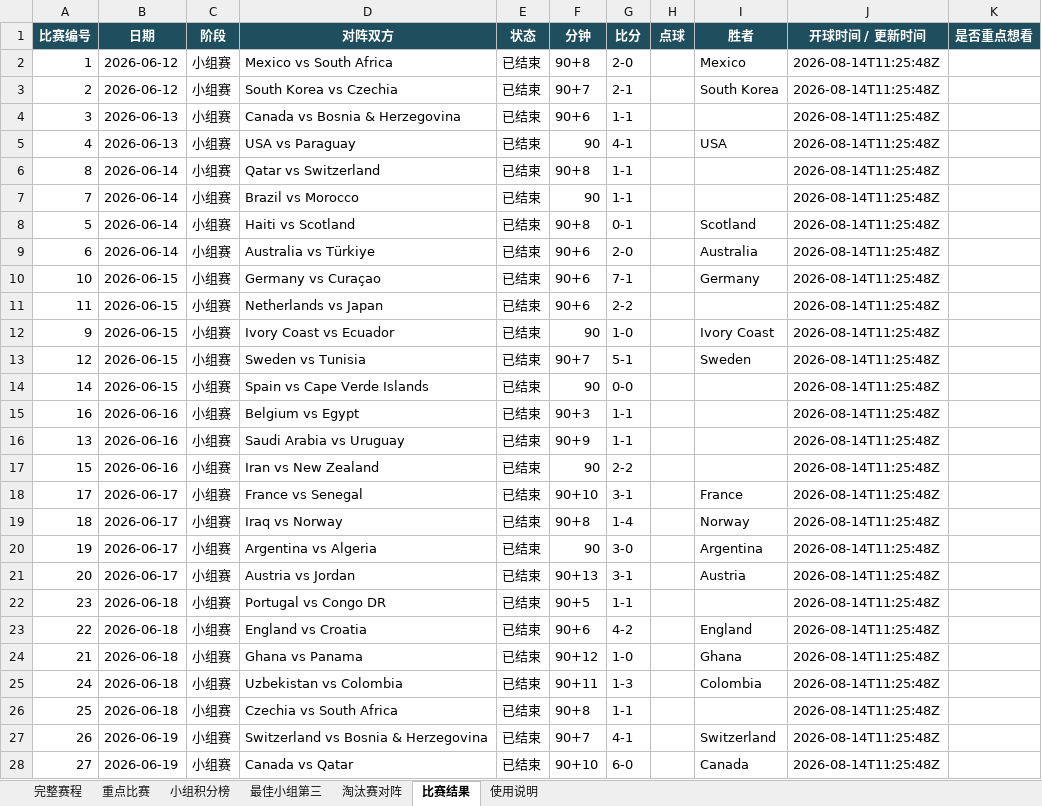
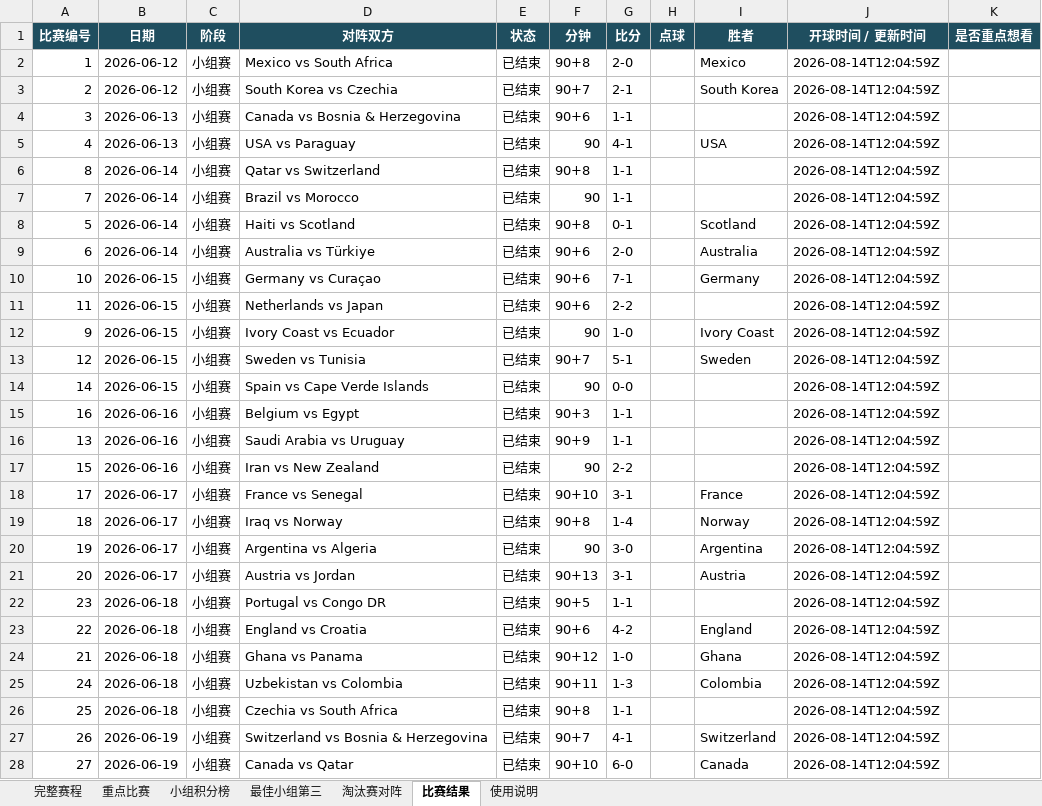
Before and after one commit to zhaojinwen2023-oss/World-Cup-2026, an Excel workbook: worldcup-schedule/output/worldcup_2026_schedule.xlsx, sheet 比赛结果, drawn as a sheet; only a part is shown; values as stored, in another font and other column widths than the file's, no borders; table styles not drawn; the diff covers the shown part only; the diff names each change by its address in the sheet, - before the commit and + after, or states it on an @@ line.

```diff
--- a/worldcup-schedule/output/worldcup_2026_schedule.xlsx (sheet 比赛结果)
+++ b/worldcup-schedule/output/worldcup_2026_schedule.xlsx (sheet 比赛结果)
-J2:J28 (开球时间 / 更新时间): 2026-08-14T11:25:48Z
+J2:J28 (开球时间 / 更新时间): 2026-08-14T12:04:59Z
```
Also changed, not shown: 73 edited cells elsewhere in this sheet, sheet 完整赛程, sheet 使用说明, 6 other files.
